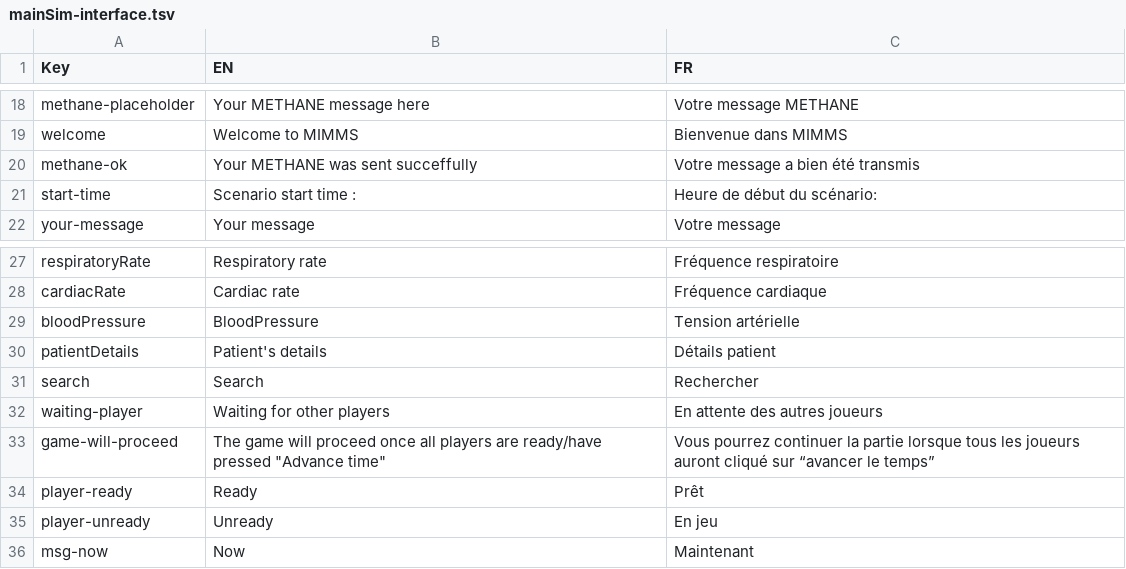
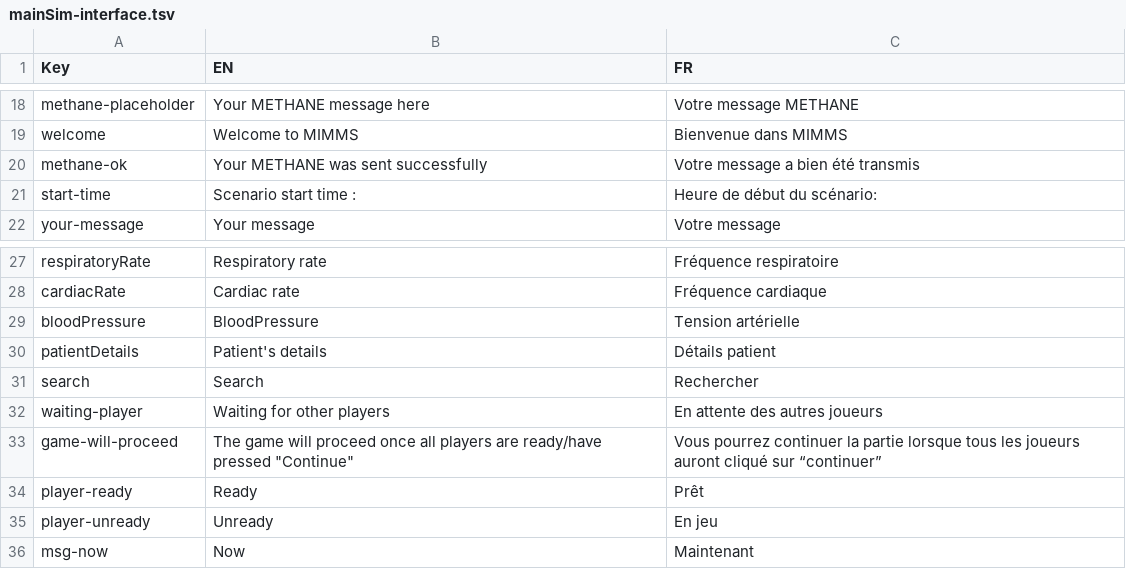
Before and after one commit to Heigvd/mimms, a TSV file: gameModel/files/translations/mainSim-interface.tsv, drawn as a sheet; only a part is shown, gaps mark what is left out.

```diff
--- a/gameModel/files/translations/mainSim-interface.tsv
+++ b/gameModel/files/translations/mainSim-interface.tsv
@@ -19,3 +19,3 @@ methane-placeholder	Your METHANE message here	Votre message METHANE
 welcome	Welcome to MIMMS	Bienvenue dans MIMMS
-methane-ok	Your METHANE was sent succeffully	Votre message a bien été transmis
+methane-ok	Your METHANE was sent successfully	Votre message a bien été transmis
 start-time	Scenario start time :	Heure de début du scénario:
@@ -32,3 +32,3 @@ search	Search	Rechercher
 waiting-player	Waiting for other players	En attente des autres joueurs
-game-will-proceed	The game will proceed once all players are ready/have pressed "Advance time"	Vous pourrez continuer la partie lorsque tous les joueurs auront cliqué sur “avancer le temps”
+game-will-proceed	The game will proceed once all players are ready/have pressed "Continue"	Vous pourrez continuer la partie lorsque tous les joueurs auront cliqué sur “continuer”
 player-ready	Ready	Prêt
```
Also changed, not shown: 2 other files.
